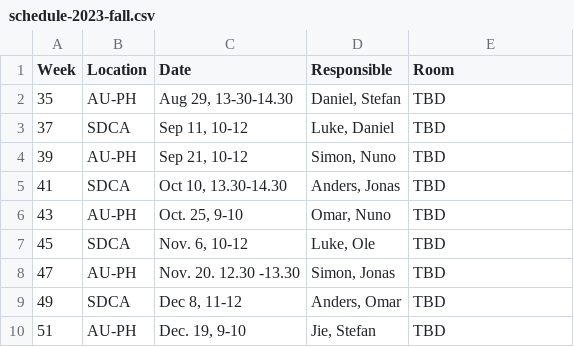
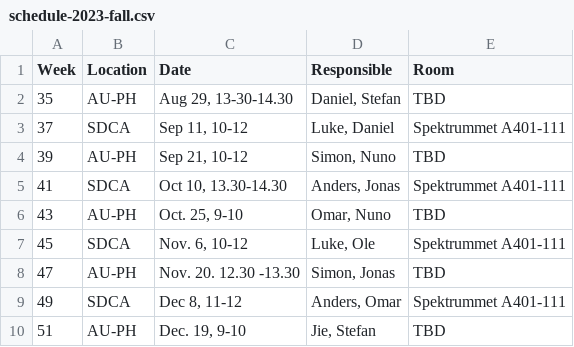
Before and after one commit to simonbmk/coding-cafe, a CSV file: data/schedule-2023-fall.csv, drawn as a sheet.

Commit message:
Update schedule-2023-fall.csv
Added SDCA rooms

```diff
--- a/data/schedule-2023-fall.csv
+++ b/data/schedule-2023-fall.csv
@@ -2,9 +2,9 @@ Week,Location,Date,Responsible,Room
 35,AU-PH,"Aug 29, 13-30-14.30","Daniel, Stefan",TBD
-37,SDCA,"Sep 11, 10-12","Luke, Daniel",TBD
+37,SDCA,"Sep 11, 10-12","Luke, Daniel","Spektrummet A401-111"
 39,AU-PH,"Sep 21, 10-12","Simon, Nuno",TBD
-41,SDCA,"Oct 10, 13.30-14.30","Anders, Jonas",TBD
+41,SDCA,"Oct 10, 13.30-14.30","Anders, Jonas","Spektrummet A401-111"
 43,AU-PH,"Oct. 25, 9-10","Omar, Nuno",TBD
-45,SDCA,"Nov. 6, 10-12","Luke, Ole",TBD
+45,SDCA,"Nov. 6, 10-12","Luke, Ole","Spektrummet A401-111"
 47,AU-PH,Nov. 20. 12.30 -13.30,"Simon, Jonas",TBD
-49,SDCA,"Dec 8, 11-12","Anders, Omar",TBD
+49,SDCA,"Dec 8, 11-12","Anders, Omar","Spektrummet A401-111"
 51,AU-PH,"Dec. 19, 9-10","Jie, Stefan",TBD
```
